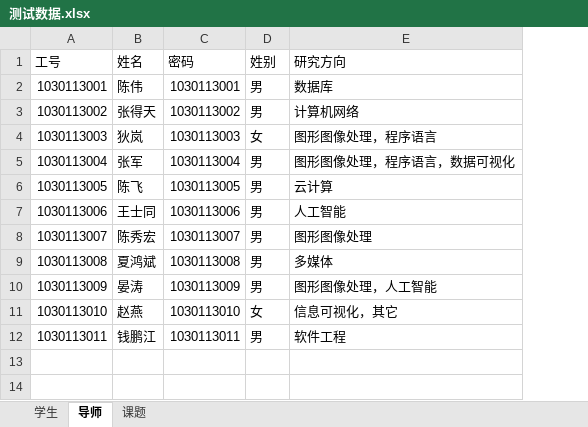
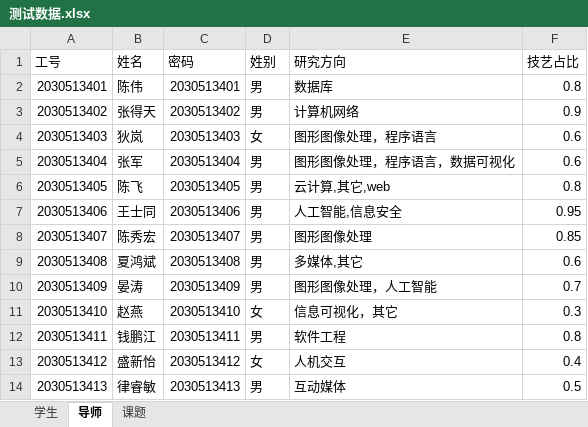
Before and after one commit to WyvonJ/GDMS, an Excel workbook: server/initialdata/测试数据.xlsx, sheet 导师, drawn as a sheet; values as stored, in another font and other column widths than the file's, no borders; removed rows and columns are numbered as before the commit, all else as after; the diff names each change by its address in the sheet, - before the commit and + after, or states it on an @@ line.

Commit message:
first server side push

```diff
--- a/server/initialdata/测试数据.xlsx (sheet 导师)
+++ b/server/initialdata/测试数据.xlsx (sheet 导师)
+column F (技艺占比), rows 2-5: 0.8 | 0.9 | 0.6 | 0.6; row 8: 0.85; rows 10-12: 0.7 | 0.3 | 0.8
-A2 (工号): 1030113001
+A2 (工号): 2030513401
-C2 (密码): 1030113001
+C2 (密码): 2030513401
-A3 (工号): 1030113002
+A3 (工号): 2030513402
-C3 (密码): 1030113002
+C3 (密码): 2030513402
-A4 (工号): 1030113003
+A4 (工号): 2030513403
-C4 (密码): 1030113003
+C4 (密码): 2030513403
-A5 (工号): 1030113004
+A5 (工号): 2030513404
-C5 (密码): 1030113004
+C5 (密码): 2030513404
-row 6: 1030113005 | 陈飞 | 1030113005 | 男 | 云计算
-row 7: 1030113006 | 王士同 | 1030113006 | 男 | 人工智能
+row 6: 2030513405 | 陈飞 | 2030513405 | 男 | 云计算,其它,web | 0.8
+row 7: 2030513406 | 王士同 | 2030513406 | 男 | 人工智能,信息安全 | 0.95
-A8 (工号): 1030113007
+A8 (工号): 2030513407
-C8 (密码): 1030113007
+C8 (密码): 2030513407
-row 9: 1030113008 | 夏鸿斌 | 1030113008 | 男 | 多媒体
+row 9: 2030513408 | 夏鸿斌 | 2030513408 | 男 | 多媒体,其它 | 0.6
-A10 (工号): 1030113009
+A10 (工号): 2030513409
-C10 (密码): 1030113009
+C10 (密码): 2030513409
-A11 (工号): 1030113010
+A11 (工号): 2030513410
-C11 (密码): 1030113010
+C11 (密码): 2030513410
-A12 (工号): 1030113011
+A12 (工号): 2030513411
-C12 (密码): 1030113011
+C12 (密码): 2030513411
+row 13: 2030513412 | 盛新怡 | 2030513412 | 女 | 人机交互 | 0.4
+row 14: 2030513413 | 律睿敏 | 2030513413 | 男 | 互动媒体 | 0.5
```
Also changed, not shown: sheet 学生, 19 other files.
